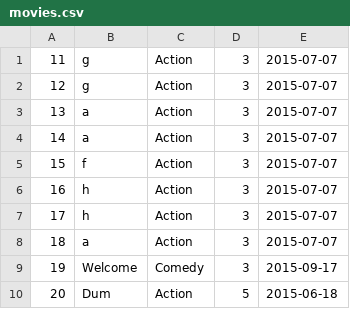
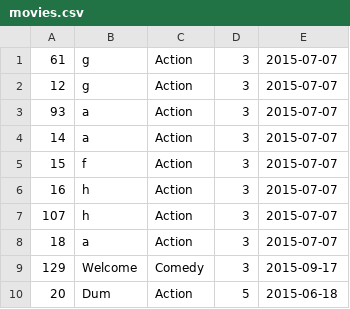
Before and after one commit to joshua1234511/movies, a CSV file: movies.csv, drawn as a sheet; the diff names each change by its address in the sheet, - before the commit and + after, or states it on an @@ line.

```diff
--- a/movies.csv
+++ b/movies.csv
-A1: 11
+A1: 61
-A3: 13
+A3: 93
-A7: 17
+A7: 107
-A9: 19
+A9: 129
```
Also changed, not shown: 9 other files.
